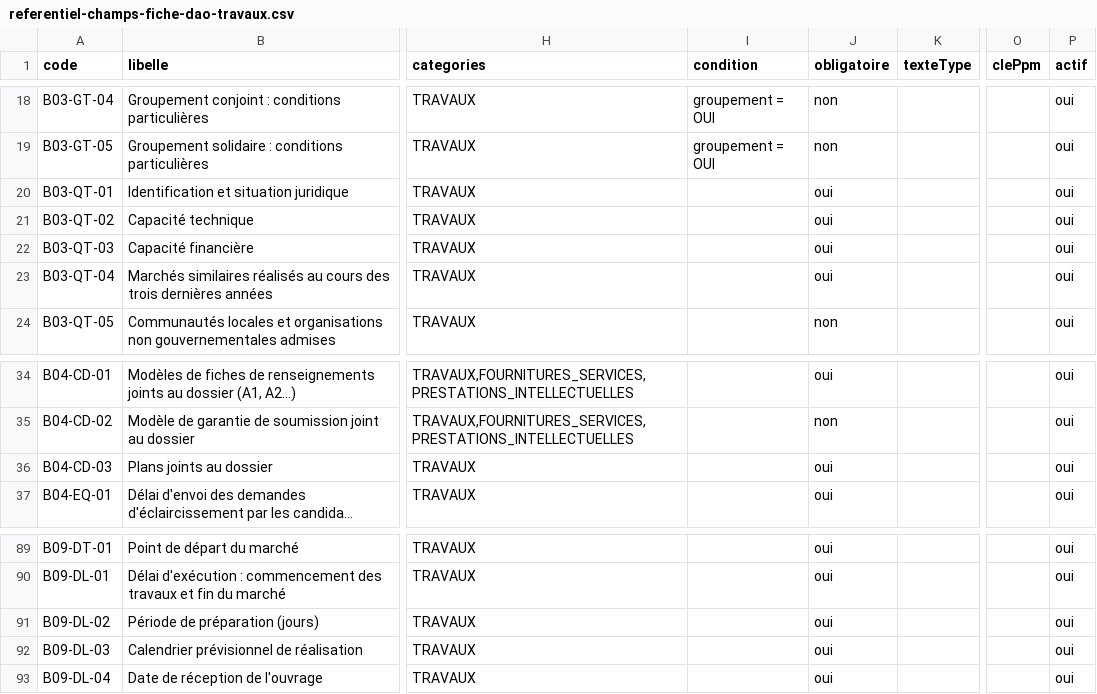
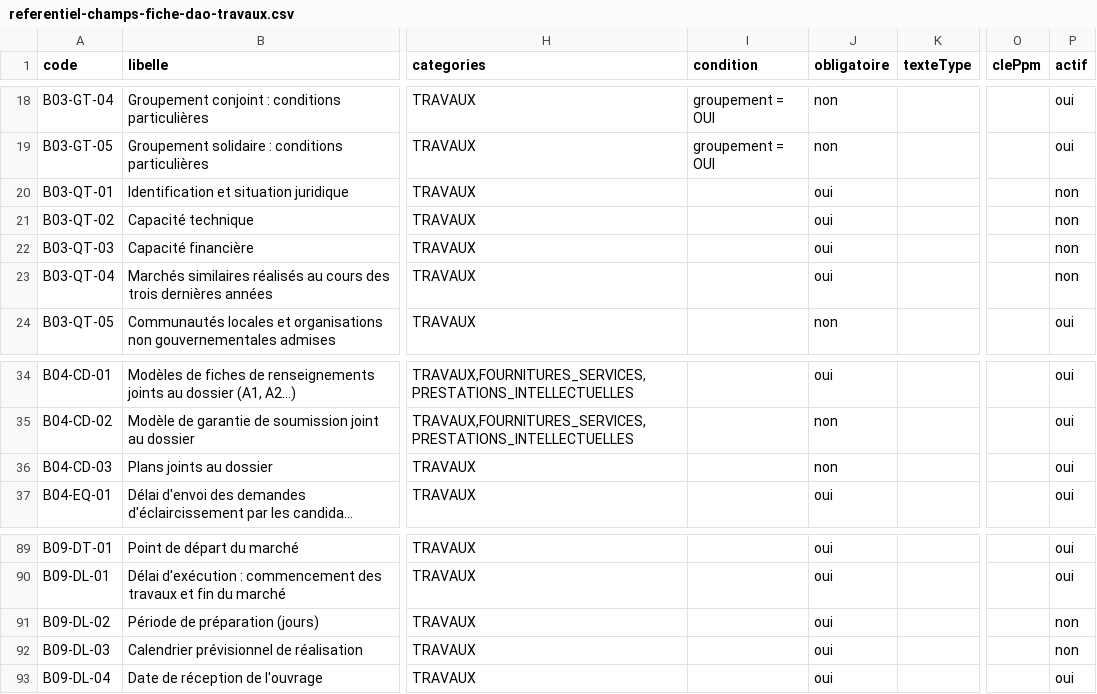
Before and after one commit to lralaitsilanihasy-create/PRS2.0-frontend, a CSV file: docs/referentiel-champs-fiche-dao-travaux.csv, drawn as a sheet; only a part is shown, gaps mark what is left out; long unchanged cells end in …; the diff names each change by its address in the sheet, - before the commit and + after, or states it on an @@ line.

```diff
--- a/docs/referentiel-champs-fiche-dao-travaux.csv
+++ b/docs/referentiel-champs-fiche-dao-travaux.csv
-P20:P23 (actif): oui
+P20:P23 (actif): non
-J36 (obligatoire): oui
+J36 (obligatoire): non
-P91:P92 (actif): oui
+P91:P92 (actif): non
```
Also changed, not shown: docs/referentiel-champs-fiche-marche-fournitures.csv, 1 other file.
